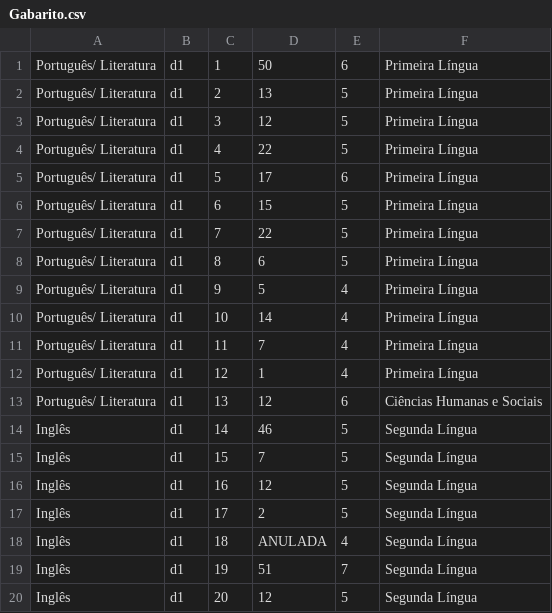
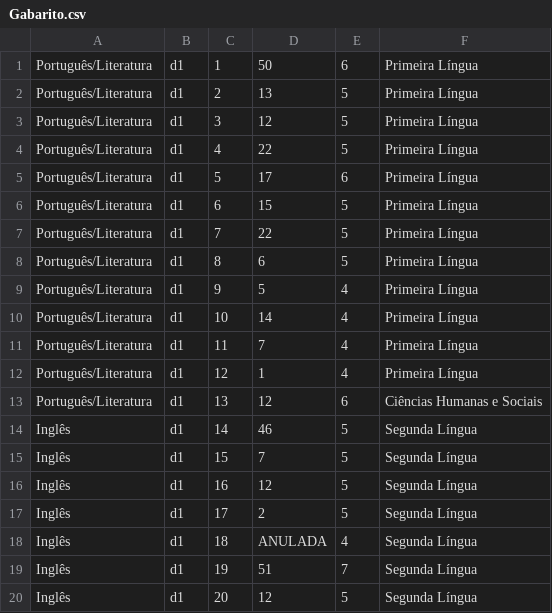
Before and after one commit to einsteinfloripa/corretor-simulados, a CSV file: input/Gabarito.csv, drawn as a sheet; only a part is shown; the diff names each change by its address in the sheet, - before the commit and + after, or states it on an @@ line.

```diff
--- a/input/Gabarito.csv
+++ b/input/Gabarito.csv
-A1:A13: Português/ Literatura
+A1:A13: Português/Literatura
```
Also changed, not shown: 6 other files.
